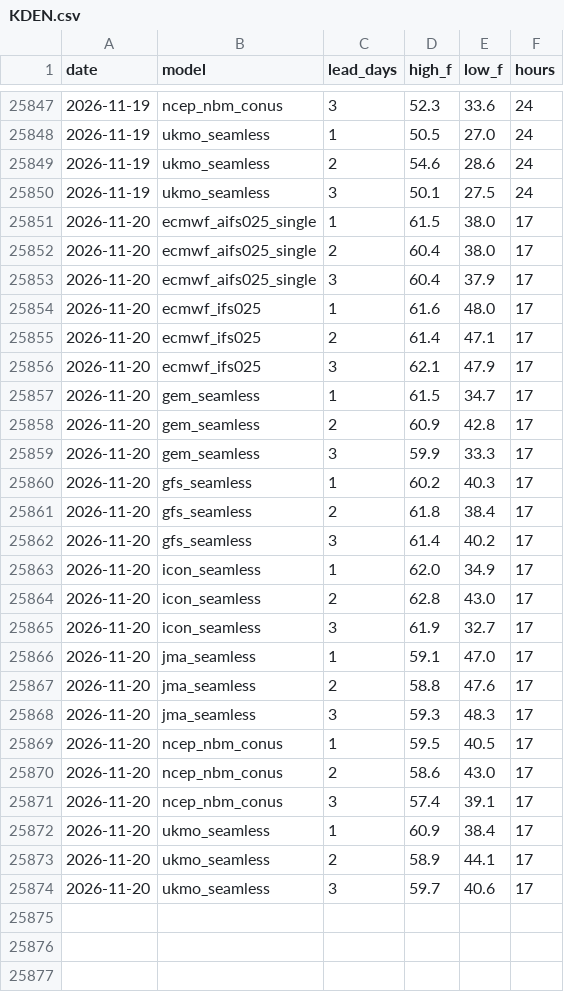
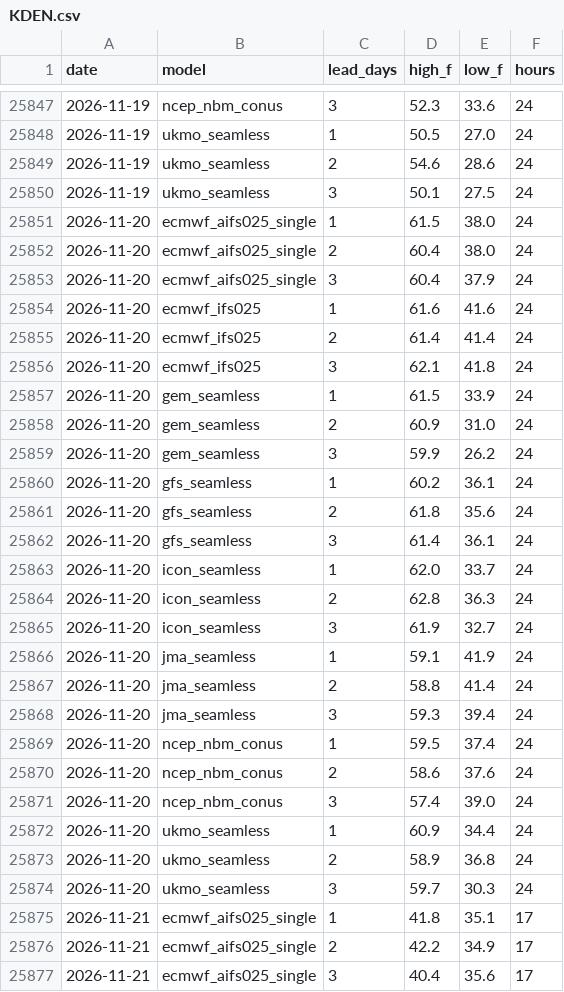
Before and after one commit to adsitb/weather-station-archive, a CSV file: forecasts/historical/KDEN.csv, drawn as a sheet; only a part is shown, gaps mark what is left out; the diff covers the shown part only.

```diff
--- a/forecasts/historical/KDEN.csv
+++ b/forecasts/historical/KDEN.csv
@@ -25850,25 +25850,28 @@ date,model,lead_days,high_f,low_f,hours
 2026-11-19,ukmo_seamless,3,50.1,27.5,24
-2026-11-20,ecmwf_aifs025_single,1,61.5,38.0,17
-2026-11-20,ecmwf_aifs025_single,2,60.4,38.0,17
-2026-11-20,ecmwf_aifs025_single,3,60.4,37.9,17
-2026-11-20,ecmwf_ifs025,1,61.6,48.0,17
-2026-11-20,ecmwf_ifs025,2,61.4,47.1,17
-2026-11-20,ecmwf_ifs025,3,62.1,47.9,17
-2026-11-20,gem_seamless,1,61.5,34.7,17
-2026-11-20,gem_seamless,2,60.9,42.8,17
-2026-11-20,gem_seamless,3,59.9,33.3,17
-2026-11-20,gfs_seamless,1,60.2,40.3,17
-2026-11-20,gfs_seamless,2,61.8,38.4,17
-2026-11-20,gfs_seamless,3,61.4,40.2,17
-2026-11-20,icon_seamless,1,62.0,34.9,17
-2026-11-20,icon_seamless,2,62.8,43.0,17
-2026-11-20,icon_seamless,3,61.9,32.7,17
-2026-11-20,jma_seamless,1,59.1,47.0,17
-2026-11-20,jma_seamless,2,58.8,47.6,17
-2026-11-20,jma_seamless,3,59.3,48.3,17
-2026-11-20,ncep_nbm_conus,1,59.5,40.5,17
-2026-11-20,ncep_nbm_conus,2,58.6,43.0,17
-2026-11-20,ncep_nbm_conus,3,57.4,39.1,17
-2026-11-20,ukmo_seamless,1,60.9,38.4,17
-2026-11-20,ukmo_seamless,2,58.9,44.1,17
-2026-11-20,ukmo_seamless,3,59.7,40.6,17
+2026-11-20,ecmwf_aifs025_single,1,61.5,38.0,24
+2026-11-20,ecmwf_aifs025_single,2,60.4,38.0,24
+2026-11-20,ecmwf_aifs025_single,3,60.4,37.9,24
+2026-11-20,ecmwf_ifs025,1,61.6,41.6,24
+2026-11-20,ecmwf_ifs025,2,61.4,41.4,24
+2026-11-20,ecmwf_ifs025,3,62.1,41.8,24
+2026-11-20,gem_seamless,1,61.5,33.9,24
+2026-11-20,gem_seamless,2,60.9,31.0,24
+2026-11-20,gem_seamless,3,59.9,26.2,24
+2026-11-20,gfs_seamless,1,60.2,36.1,24
+2026-11-20,gfs_seamless,2,61.8,35.6,24
+2026-11-20,gfs_seamless,3,61.4,36.1,24
+2026-11-20,icon_seamless,1,62.0,33.7,24
+2026-11-20,icon_seamless,2,62.8,36.3,24
+2026-11-20,icon_seamless,3,61.9,32.7,24
+2026-11-20,jma_seamless,1,59.1,41.9,24
+2026-11-20,jma_seamless,2,58.8,41.4,24
+2026-11-20,jma_seamless,3,59.3,39.4,24
+2026-11-20,ncep_nbm_conus,1,59.5,37.4,24
+2026-11-20,ncep_nbm_conus,2,58.6,37.6,24
+2026-11-20,ncep_nbm_conus,3,57.4,39.0,24
+2026-11-20,ukmo_seamless,1,60.9,34.4,24
+2026-11-20,ukmo_seamless,2,58.9,36.8,24
+2026-11-20,ukmo_seamless,3,59.7,30.3,24
+2026-11-21,ecmwf_aifs025_single,1,41.8,35.1,17
+2026-11-21,ecmwf_aifs025_single,2,42.2,34.9,17
+2026-11-21,ecmwf_aifs025_single,3,40.4,35.6,17
```
Also changed, not shown: 21 added rows elsewhere in this file, daily_climate/KDEN.csv, forecasts/historical/KATL.csv, 44 other files.
